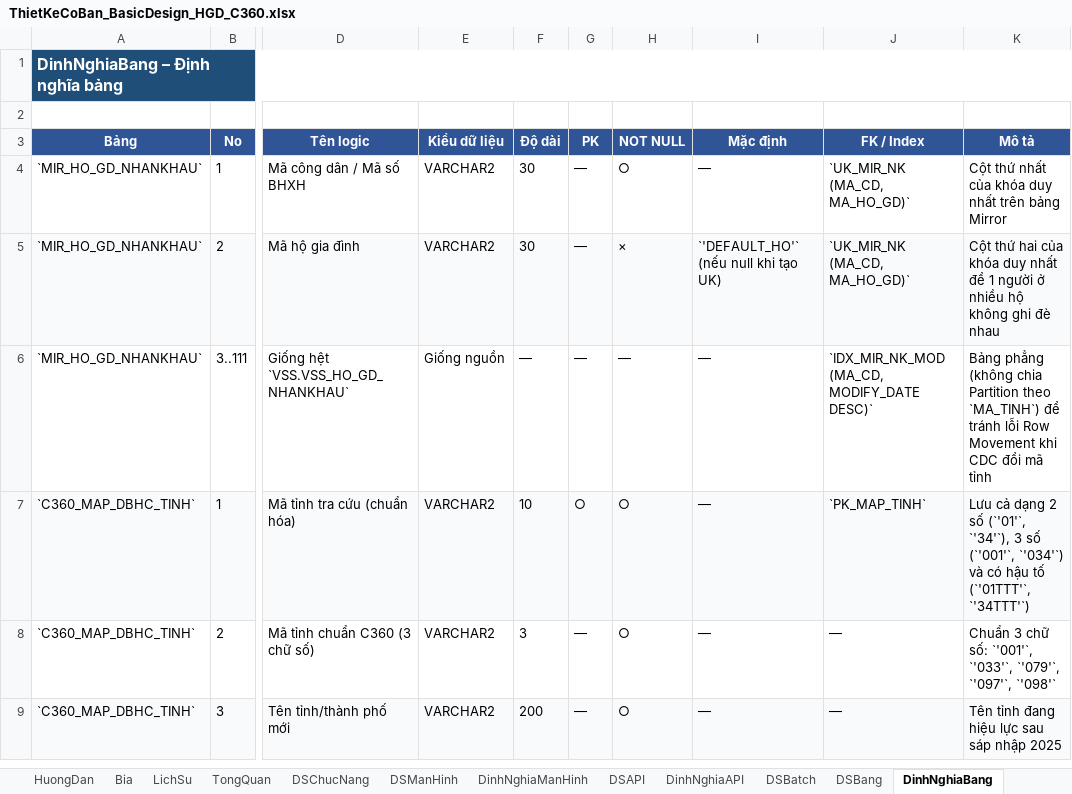
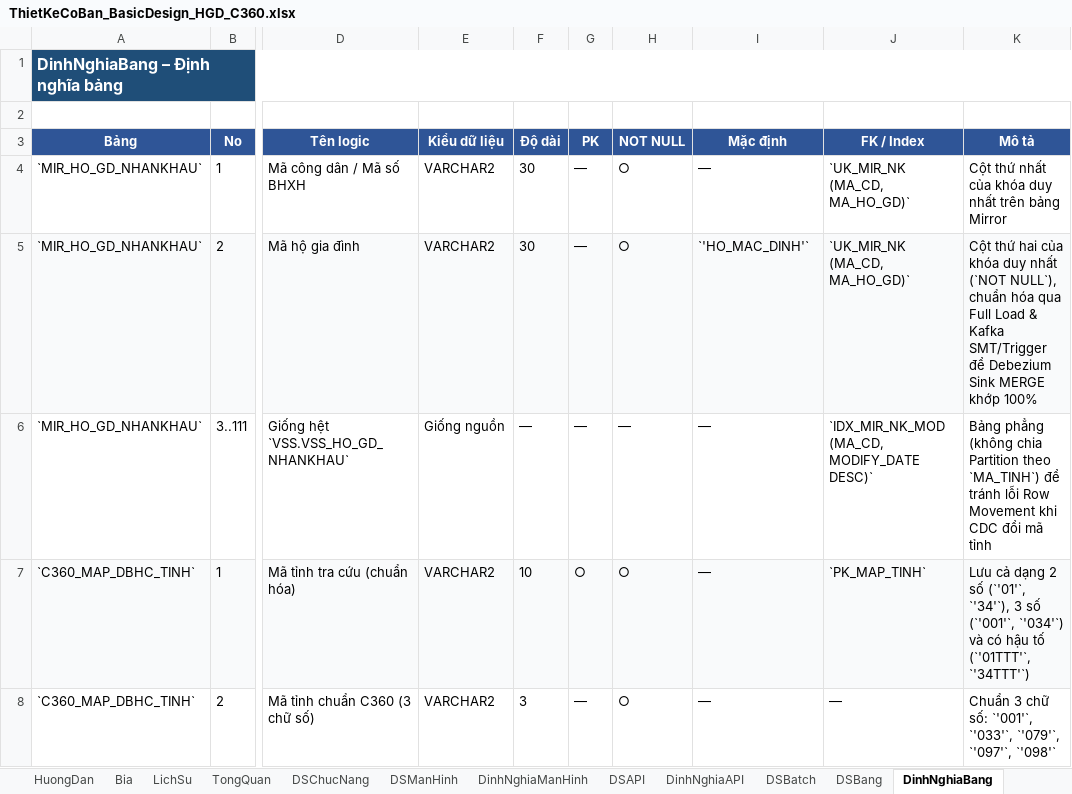
Before and after one commit to muontrothanhtop1hacklor/hgd_c360_pipeline, an Excel workbook: design/ThietKeCoBan_BasicDesign_HGD_C360.xlsx, sheet DinhNghiaBang, drawn as a sheet; only a part is shown, gaps mark what is left out; the shorter side is filled out with more unchanged rows; values as stored, in another font and other column widths than the file's, no borders; the diff names each change by its address in the sheet, - before the commit and + after, or states it on an @@ line.

```diff
--- a/design/ThietKeCoBan_BasicDesign_HGD_C360.xlsx (sheet DinhNghiaBang)
+++ b/design/ThietKeCoBan_BasicDesign_HGD_C360.xlsx (sheet DinhNghiaBang)
-H5 (NOT NULL): ×
+H5 (NOT NULL): ○
-I5 (Mặc định): `'DEFAULT_HO'` (nếu null khi tạo UK)
+I5 (Mặc định): `'HO_MAC_DINH'`
-K5 (Mô tả): …duy nhất để 1 người ở nhiều hộ không ghi đè nhau
+K5 (Mô tả): …duy nhất (`NOT NULL`), chuẩn hóa qua Full Load & Kafka SMT/Trigger để Debezium Sink MERGE khớp 100%
```
Also changed, not shown: sheet DSBatch, sheet QA, sheet DSChucNang, sheet TongQuan, design/ThietKeChiTiet_DetailDesign_HGD_C360.xlsx, 15 other files.
